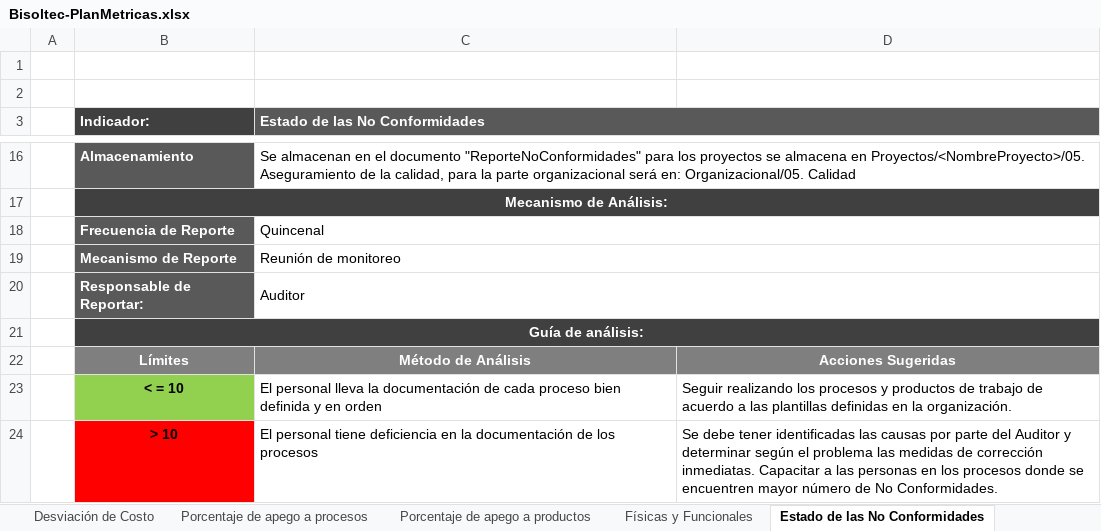
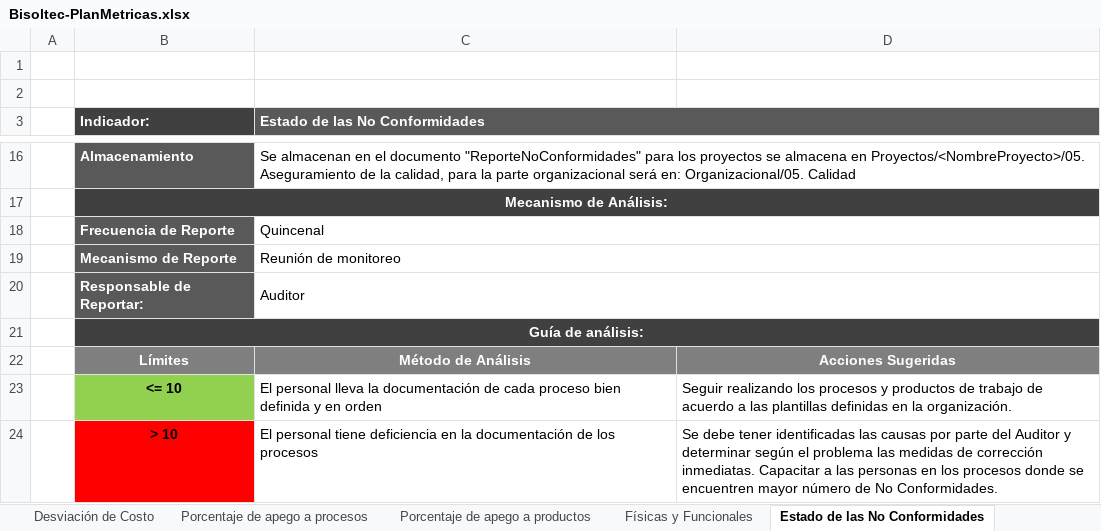
Before and after one commit to jovannyzepeda/Bisoltec, an Excel workbook: Organizacional/06. Medición y Monitoreo/Bisoltec-PlanMetricas.xlsx, sheet Estado de las No Conformidades, drawn as a sheet; only a part is shown, gaps mark what is left out; values as stored, in another font and other column widths than the file's, no borders; charts and pictures not drawn; the diff names each change by its address in the sheet, - before the commit and + after, or states it on an @@ line.

```diff
--- a/Organizacional/06. Medición y Monitoreo/Bisoltec-PlanMetricas.xlsx (sheet Estado de las No Conformidades)
+++ b/Organizacional/06. Medición y Monitoreo/Bisoltec-PlanMetricas.xlsx (sheet Estado de las No Conformidades)
-B23 (Indicador:): < = 10
+B23 (Indicador:): <= 10
```
Also changed, not shown: sheet Desviación de Costo, sheet Físicas y Funcionales, sheet Porcentaje de apego a productos, sheet Porcentaje de apego a procesos, charts or pictures.
